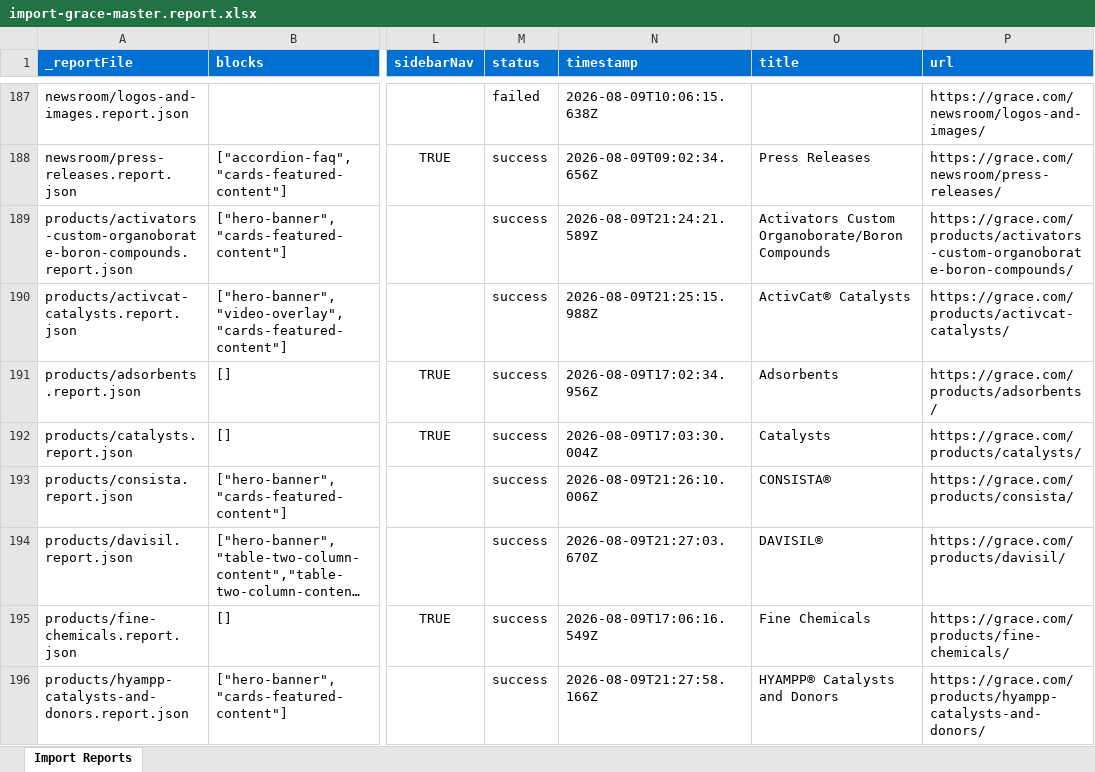
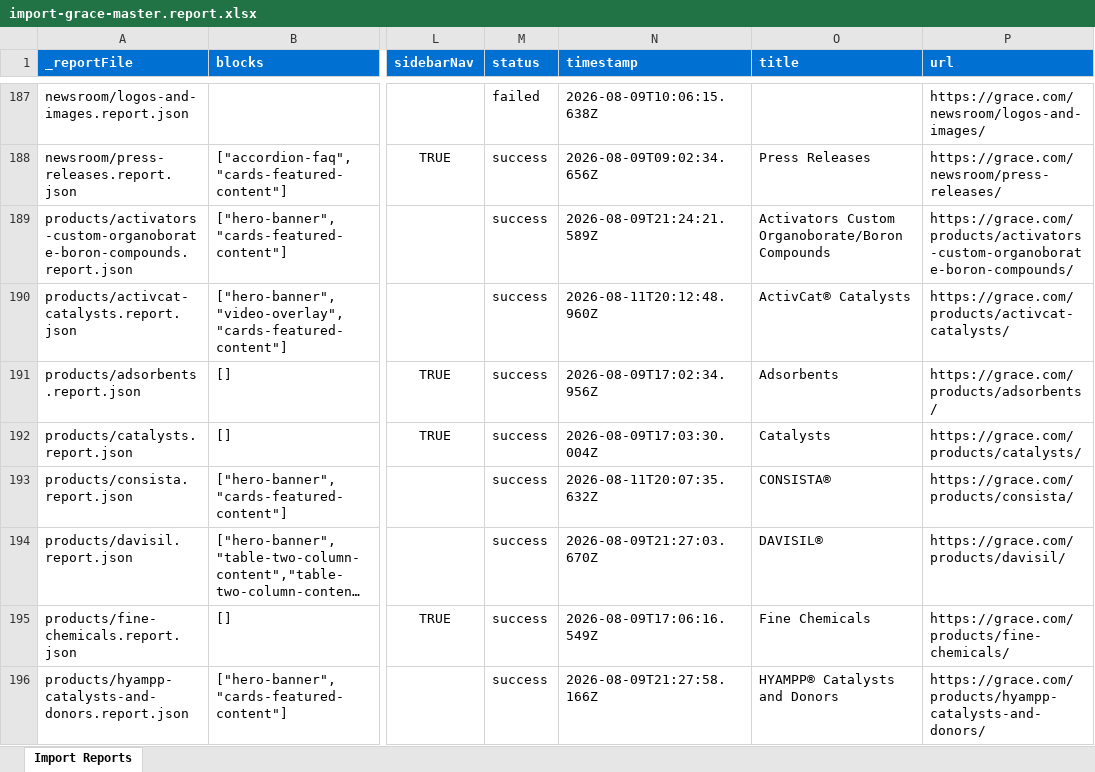
Before and after one commit to meejain/ema-grace, an Excel workbook: tools/importer/reports/import-grace-master.report.xlsx, sheet Import Reports, drawn as a sheet; only a part is shown, gaps mark what is left out; long unchanged cells end in …; values as stored, in another font and other column widths than the file's, no borders; the diff covers the shown part only; the diff names each change by its address in the sheet, - before the commit and + after, or states it on an @@ line.

Commit message:
Add cards, columns, table blocks, update importer
Automated migration updates generated by Experience Modernization Agent.

Changed files (18):
- blocks/cards/cards.css
- blocks/columns/columns.css
- blocks/table/table.css
- scripts/scripts.js
- styles/lazy-styles.css
- templates/contactus/contactus.css
- templates/sidebar/sidebar.css
- tools/importer/PRODUCTS-QA-FINDINGS.md
- tools/importer/import-grace-master.bundle.js
- tools/importer/import-grace-master.js
- tools/importer/parsers/video-overlay.js
- tools/importer/reports/import-grace-master.report.xlsx
- tools/importer/reports/products/activcat-catalysts.report.json
- tools/importer/reports/products/consista.report.json
- tools/importer/reports/products/ludox.report.json
- tools/importer/reports/products/metallocenes.report.json
- tools/importer/reports/products/shieldex.report.json
- tools/importer/transformers/grace-cleanup.js

```diff
--- a/tools/importer/reports/import-grace-master.report.xlsx (sheet Import Reports)
+++ b/tools/importer/reports/import-grace-master.report.xlsx (sheet Import Reports)
-N190 (timestamp): 2026-08-09T21:25:15.988Z
+N190 (timestamp): 2026-08-11T20:12:48.960Z
-N193 (timestamp): 2026-08-09T21:26:10.006Z
+N193 (timestamp): 2026-08-11T20:07:35.632Z
```
Also changed, not shown: 12 edited cells elsewhere in this sheet, 17 other files.
